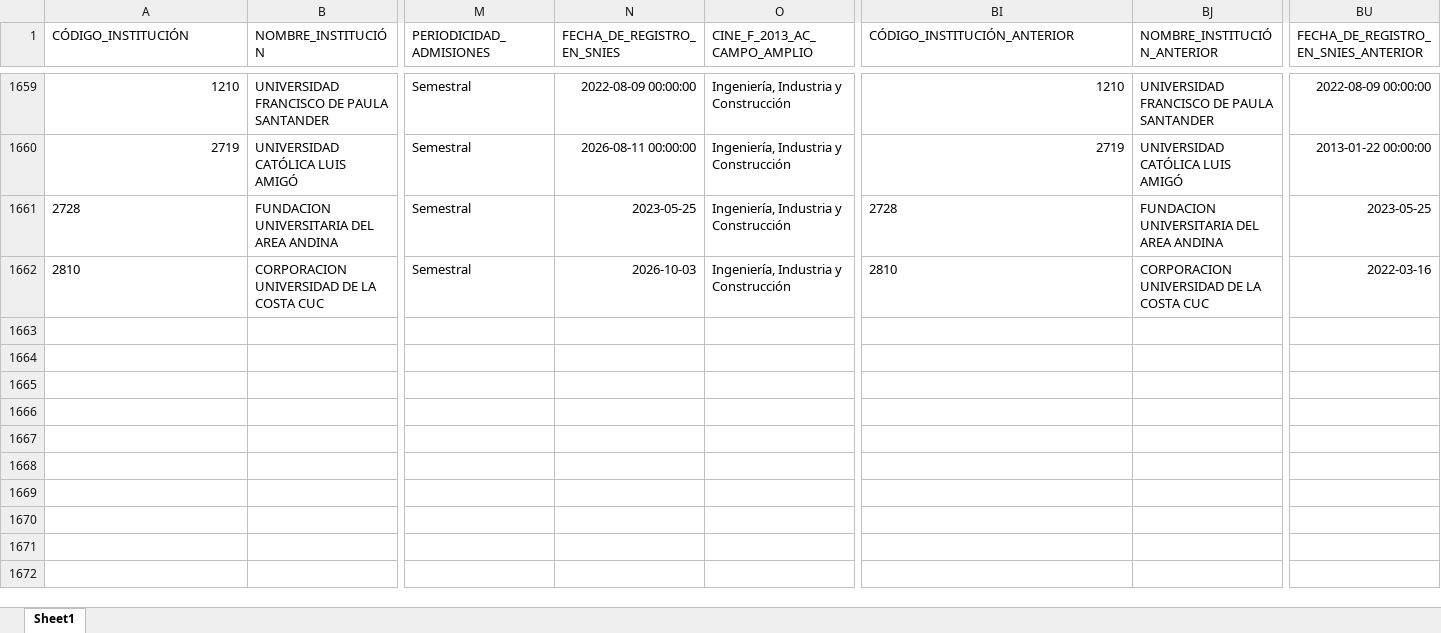
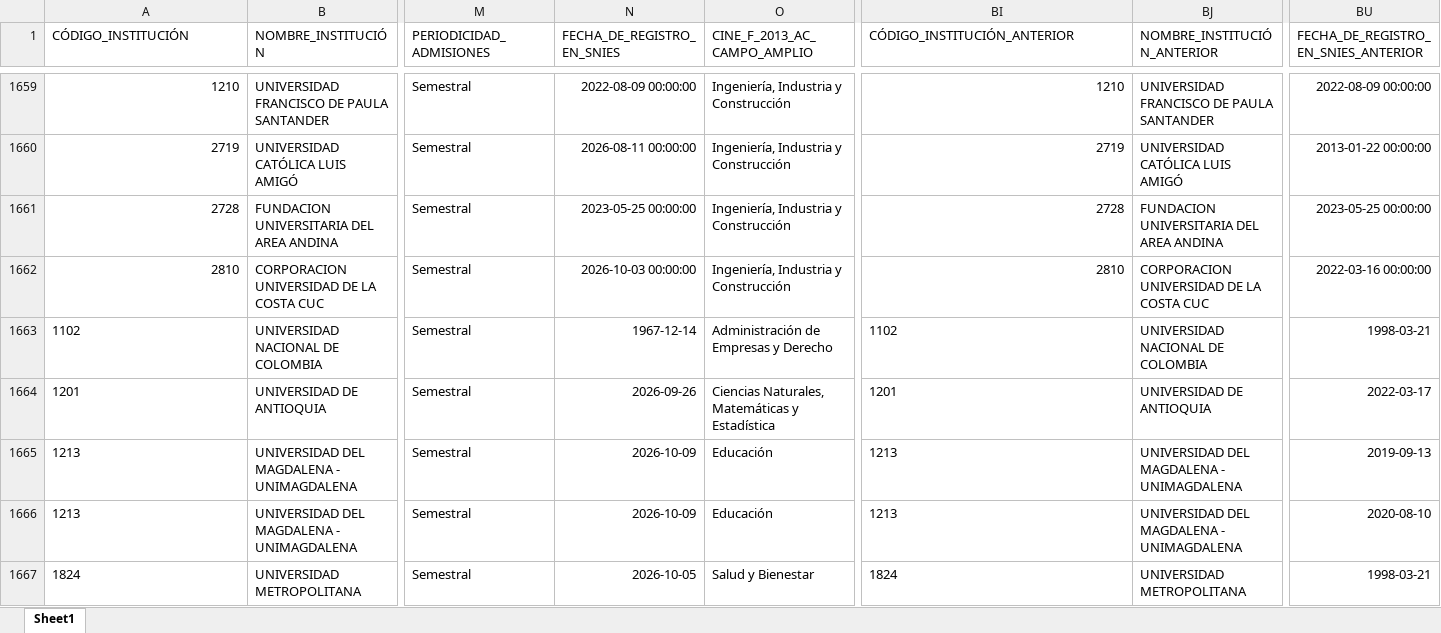
Before and after one commit to dirplaneacionun/snies_monitor, an Excel workbook: data/novedades/Modificados_pregrado.xlsx, sheet Sheet1, drawn as a sheet; only a part is shown, gaps mark what is left out; values as stored, in another font and other column widths than the file's, no borders; rows hold the shown columns only; the diff covers the shown part only; the diff names each change by its address in the sheet, - before the commit and + after, or states it on an @@ line.

Commit message:
Actualización SNIES y dashboard: 2026-11-03

```diff
--- a/data/novedades/Modificados_pregrado.xlsx (sheet Sheet1)
+++ b/data/novedades/Modificados_pregrado.xlsx (sheet Sheet1)
-A1661:A1662 alignment: left
+A1661:A1662 alignment: right
-N1661 (FECHA_DE_REGISTRO_EN_SNIES): 2023-05-25
+N1661 (FECHA_DE_REGISTRO_EN_SNIES): 2023-05-25 00:00:00
-BI1661:BI1662 alignment: left
+BI1661:BI1662 alignment: right
-BU1661: 2023-05-25
+BU1661: 2023-05-25 00:00:00
-N1662 (FECHA_DE_REGISTRO_EN_SNIES): 2026-10-03
+N1662 (FECHA_DE_REGISTRO_EN_SNIES): 2026-10-03 00:00:00
-BU1662: 2022-03-16
+BU1662: 2022-03-16 00:00:00
+row 1663: 1102 | UNIVERSIDAD NACIONAL DE COLOMBIA | Semestral | 1967-12-14 | Administración de Empresas y Derecho | 1102 | UNIVERSIDAD NACIONAL DE COLOMBIA | 1998-03-21
+row 1664: 1201 | UNIVERSIDAD DE ANTIOQUIA | Semestral | 2026-09-26 | Ciencias Naturales, Matemáticas y Estadística | 1201 | UNIVERSIDAD DE ANTIOQUIA | 2022-03-17
+row 1665: 1213 | UNIVERSIDAD DEL MAGDALENA - UNIMAGDALENA | Semestral | 2026-10-09 | Educación | 1213 | UNIVERSIDAD DEL MAGDALENA - UNIMAGDALENA | 2019-09-13
+row 1666: 1213 | UNIVERSIDAD DEL MAGDALENA - UNIMAGDALENA | Semestral | 2026-10-09 | Educación | 1213 | UNIVERSIDAD DEL MAGDALENA - UNIMAGDALENA | 2020-08-10
+row 1667: 1824 | UNIVERSIDAD METROPOLITANA | Semestral | 2026-10-05 | Salud y Bienestar | 1824 | UNIVERSIDAD METROPOLITANA | 1998-03-21
```
Also changed, not shown: 7 added rows elsewhere in this sheet, data/novedades/Inactivos_pregrado.xlsx, data/novedades/Nuevos_pregrado.xlsx, 8 other files.
